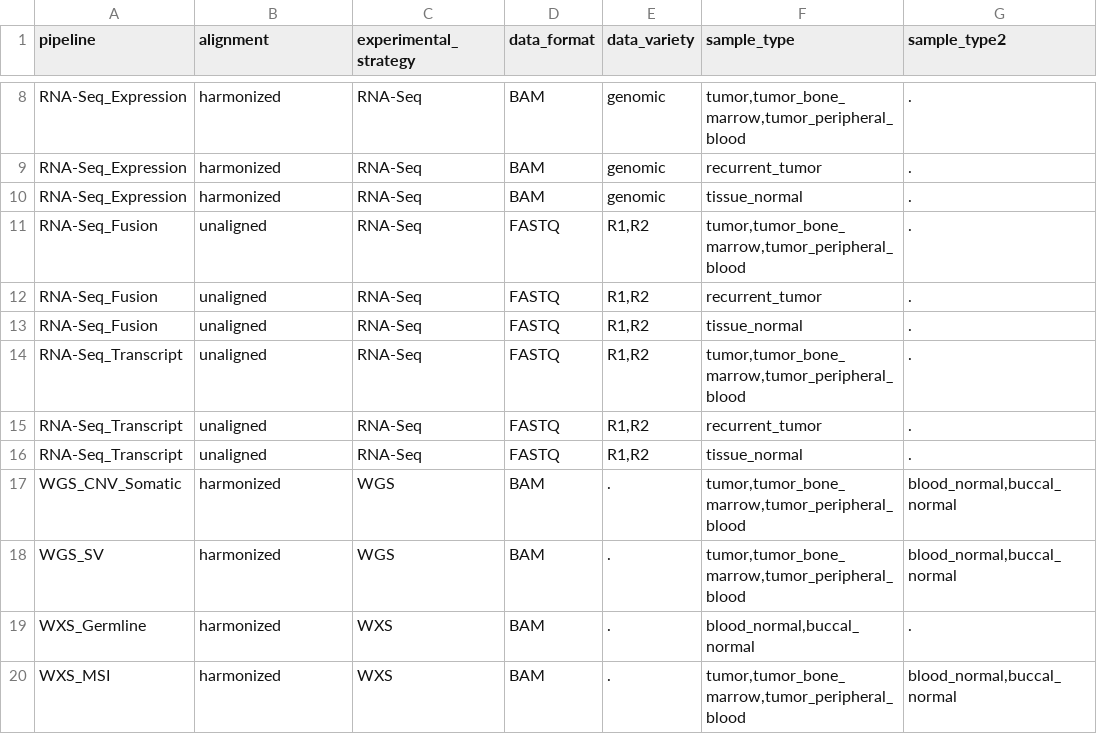
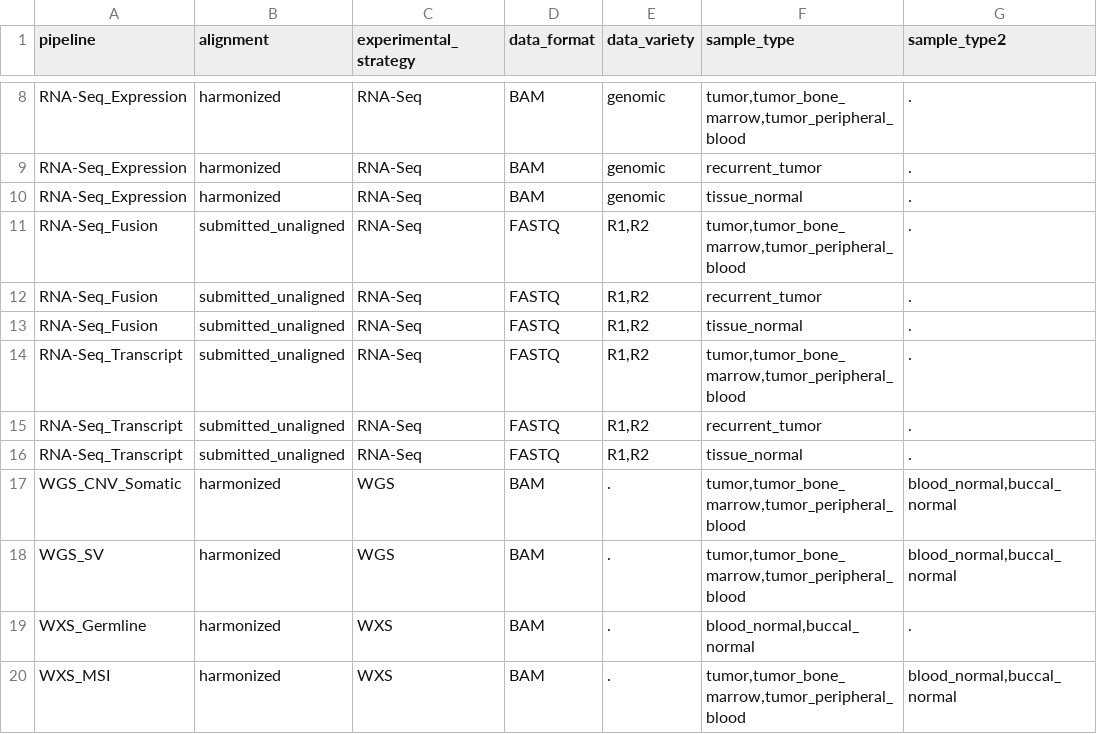
Before and after one commit to ding-lab/CPTAC3.MissingAnalysis, a TSV file: config/pipeline_config.tsv, drawn as a sheet; only a part is shown, gaps mark what is left out; the diff names each change by its address in the sheet, - before the commit and + after, or states it on an @@ line.

```diff
--- a/config/pipeline_config.tsv
+++ b/config/pipeline_config.tsv
-B11:B16 (alignment): unaligned
+B11:B16 (alignment): submitted_unaligned
```
Also changed, not shown: 4 other files.
